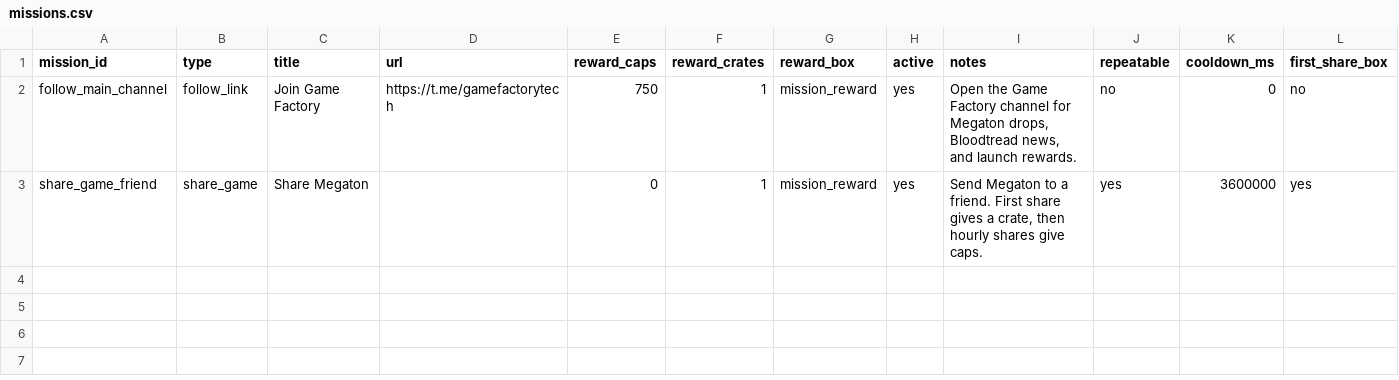
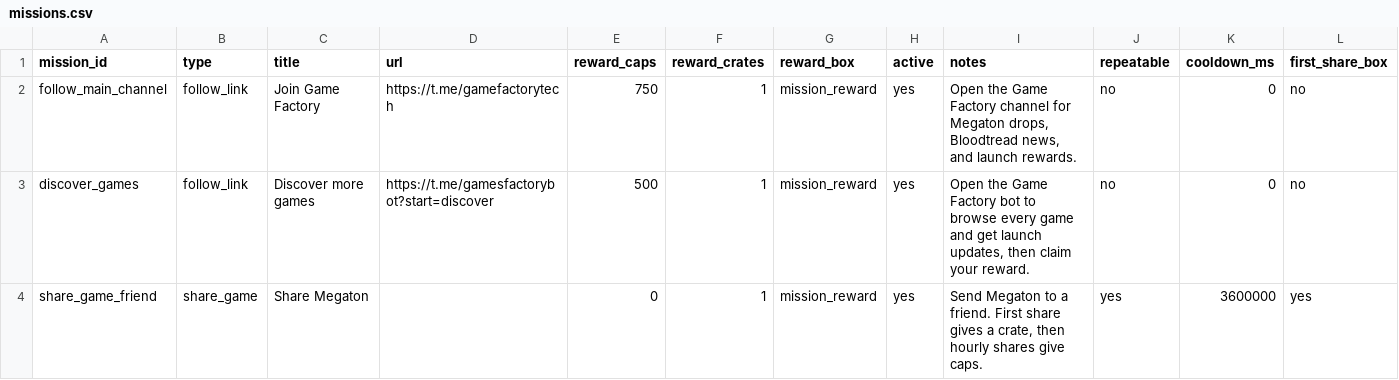
Before and after one commit to Sparkah/tims-arcade, a CSV file: tg-megaton/data/sheet_template/missions.csv, drawn as a sheet; only a part is shown; rows hold the shown columns only; the diff names each change by its address in the sheet, - before the commit and + after, or states it on an @@ line.

```diff
--- a/tg-megaton/data/sheet_template/missions.csv
+++ b/tg-megaton/data/sheet_template/missions.csv
+row 3: discover_games | follow_link | Discover more games | https://t.me/gamesfactorybot?start=discover | 500 | 1 | mission_reward | yes | Open the Game Factory bot to browse every game and get launch updates, then claim your reward. | no | 0 | no
```
Also changed, not shown: 2 other files.
